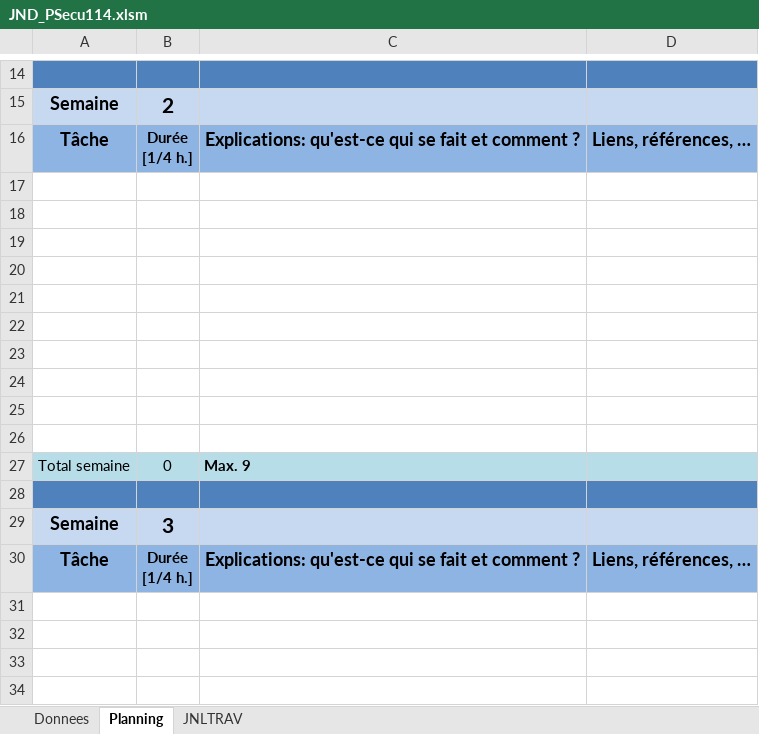
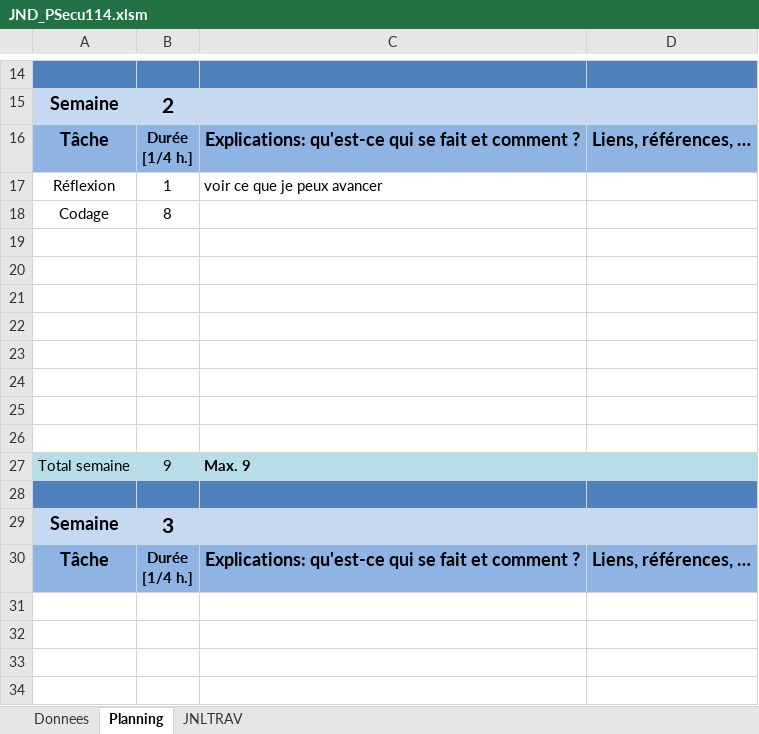
Before and after one commit to Kaeno123/P114_Secu_GDP, an Excel workbook: JND_PSecu114.xlsm, sheet Planning, drawn as a sheet; only a part is shown, gaps mark what is left out; values as stored, in another font and other column widths than the file's, no borders; charts and pictures not drawn; removed rows and columns are numbered as before the commit, all else as after; the diff names each change by its address in the sheet, - before the commit and + after, or states it on an @@ line.

```diff
--- a/JND_PSecu114.xlsm (sheet Planning)
+++ b/JND_PSecu114.xlsm (sheet Planning)
+row 17: Réflexion | 1 | voir ce que je peux avancer
+row 18: Codage | 8
-row 25: (empty)
-row 26: (empty)
-B27: 0
+B27: 9
```
Also changed, not shown: sheet JNLTRAV, charts or pictures, 29 other files.
